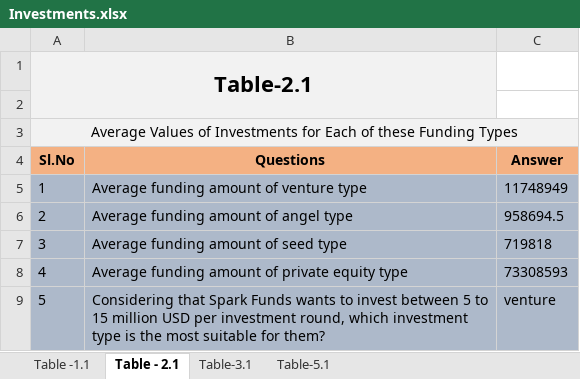
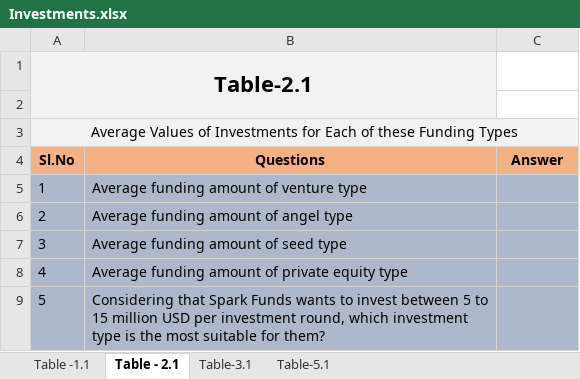
Before and after one commit to rsnayaksd/PGDDS-Projects-IIIT-Bangalore, an Excel workbook: Investment Case Study/Investments.xlsx, sheet Table - 2.1, drawn as a sheet; values as stored, in another font and other column widths than the file's, no borders; conditional formats not drawn; the diff names each change by its address in the sheet, - before the commit and + after, or states it on an @@ line.

```diff
--- a/Investment Case Study/Investments.xlsx (sheet Table - 2.1)
+++ b/Investment Case Study/Investments.xlsx (sheet Table - 2.1)
-C5 (Answer): 11748949
+C5 (Answer): (empty)
-C6 (Answer): 958694.5
+C6 (Answer): (empty)
-C7 (Answer): 719818
+C7 (Answer): (empty)
-C8 (Answer): 73308593
+C8 (Answer): (empty)
-C9 (Answer): venture
+C9 (Answer): (empty)
```
Also changed, not shown: sheet Table-5.1, sheet Table -1.1, sheet Table-3.1, 2 other files.
